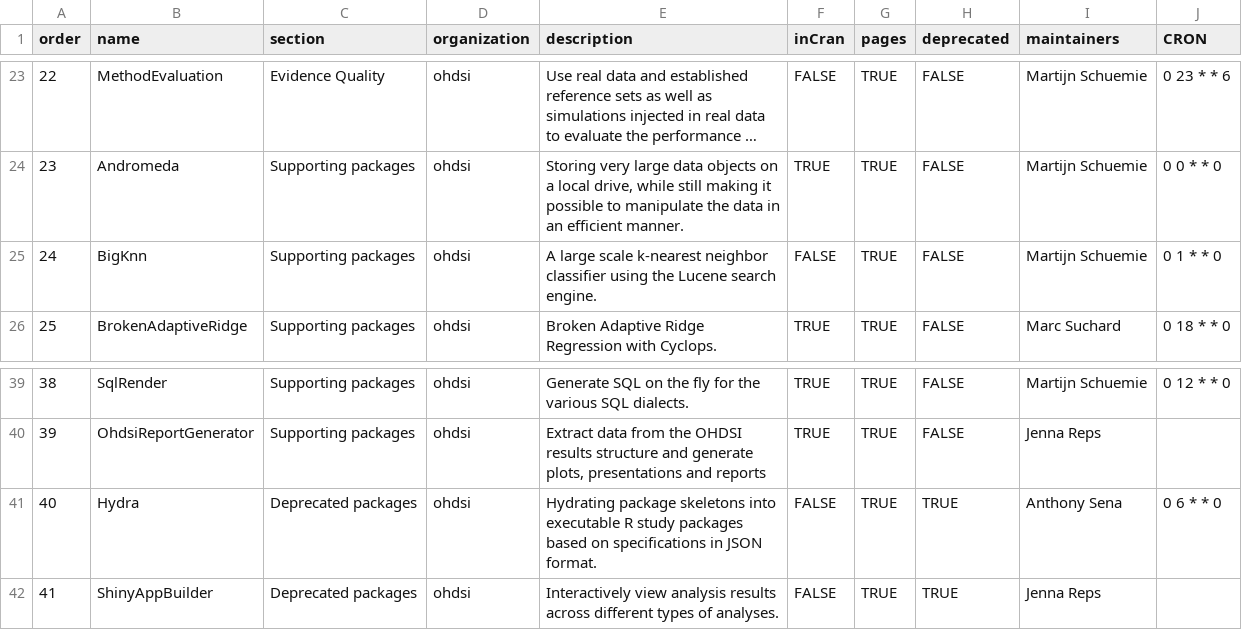
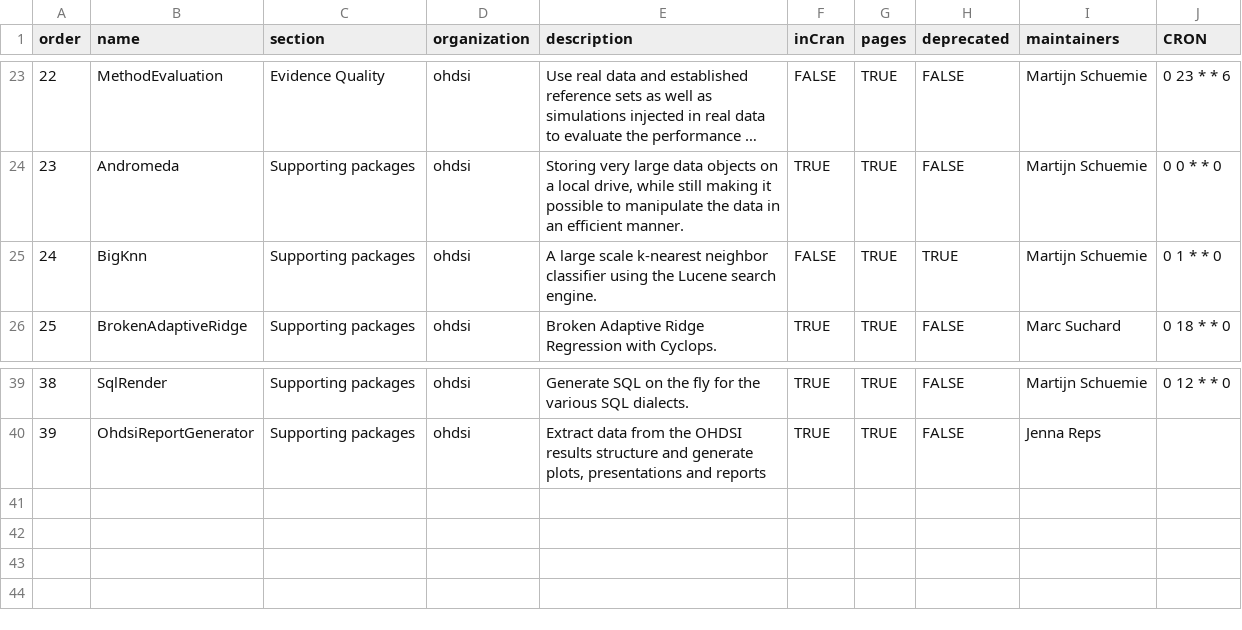
Before and after one commit to OHDSI/Hades, a CSV file: extras/packages.csv, drawn as a sheet; only a part is shown, gaps mark what is left out; long unchanged cells end in ….

Commit message:
Deprecating `BigKnn`, removing `Hydra` and `ShinyAppBuilder`

```diff
--- a/extras/packages.csv
+++ b/extras/packages.csv
@@ -24,3 +24,3 @@ order,name,section,organization,description,inCran,pages,deprecated,maintainers,
 23,Andromeda,Supporting packages,ohdsi,"Storing very large data objects on a local drive, while still making it possible to manipulate the data in an efficient manner.",TRUE,TRUE,FALSE,Martijn Schuemie,0 0 * * 0
-24,BigKnn,Supporting packages,ohdsi,A large scale k-nearest neighbor classifier using the Lucene search engine.,FALSE,TRUE,FALSE,Martijn Schuemie ,0 1 * * 0
+24,BigKnn,Supporting packages,ohdsi,A large scale k-nearest neighbor classifier using the Lucene search engine.,FALSE,TRUE,TRUE,Martijn Schuemie ,0 1 * * 0
 25,BrokenAdaptiveRidge,Supporting packages,ohdsi,Broken Adaptive Ridge Regression with Cyclops.,TRUE,TRUE,FALSE,Marc Suchard,0 18 * * 0
@@ -40,3 +40 @@ order,name,section,organization,description,inCran,pages,deprecated,maintainers,
 39,OhdsiReportGenerator,Supporting packages,ohdsi,"Extract data from the OHDSI results structure and generate plots, presentations and reports",TRUE,TRUE,FALSE,Jenna Reps,
-40,Hydra,Deprecated packages,ohdsi,Hydrating package skeletons into executable R study packages based on specifications in JSON format.,FALSE,TRUE,TRUE,Anthony Sena ,0 6 * * 0
-41,ShinyAppBuilder,Deprecated packages,ohdsi,Interactively view analysis results across different types of analyses.,FALSE,TRUE,TRUE,Jenna Reps,
```
Also changed, not shown: 11 other files.
